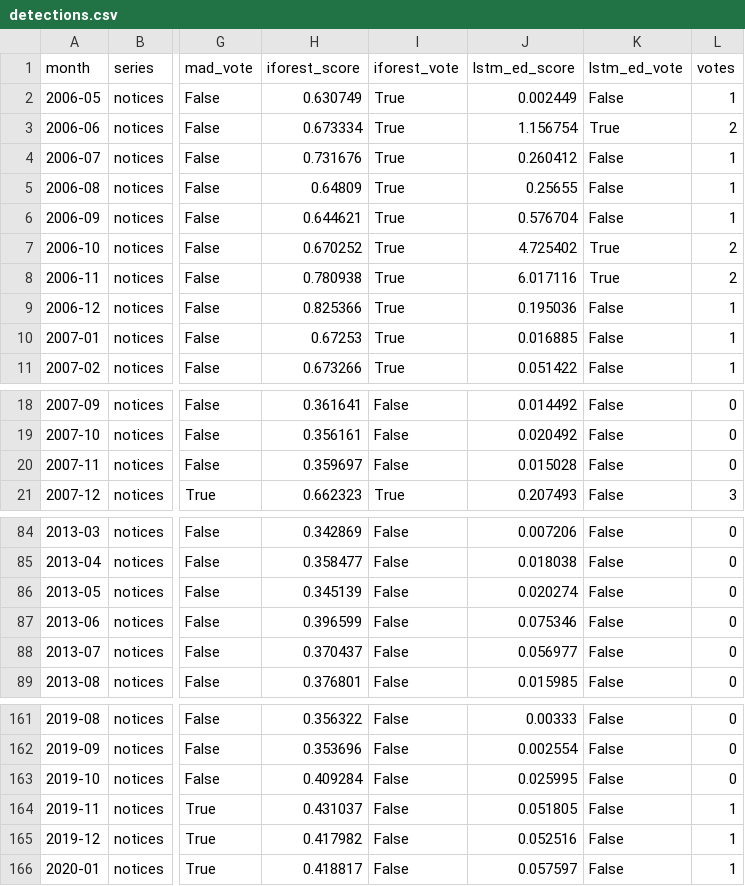
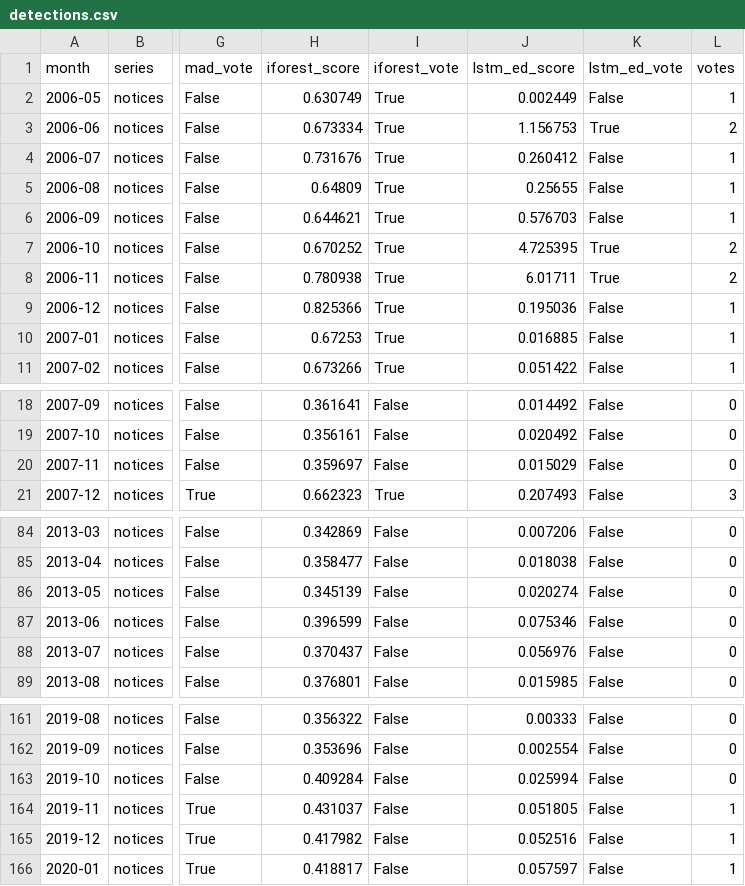
Before and after one commit to lsp3cesarschool/5ltep-layer3-recife, a CSV file: results/recife-infracoes-transito/detections.csv, drawn as a sheet; only a part is shown, gaps mark what is left out; the diff names each change by its address in the sheet, - before the commit and + after, or states it on an @@ line.

Commit message:
chore(l3): recife-infracoes-transito results, batch 1 [2026-11-05T13:49:46Z]

```diff
--- a/results/recife-infracoes-transito/detections.csv
+++ b/results/recife-infracoes-transito/detections.csv
-J3 (lstm_ed_score): 1.156754
+J3 (lstm_ed_score): 1.156753
-J6 (lstm_ed_score): 0.576704
+J6 (lstm_ed_score): 0.576703
-J7 (lstm_ed_score): 4.725402
+J7 (lstm_ed_score): 4.725395
-J8 (lstm_ed_score): 6.017116
+J8 (lstm_ed_score): 6.01711
-J20 (lstm_ed_score): 0.015028
+J20 (lstm_ed_score): 0.015029
-J88 (lstm_ed_score): 0.056977
+J88 (lstm_ed_score): 0.056976
-J163 (lstm_ed_score): 0.025995
+J163 (lstm_ed_score): 0.025994
```
Also changed, not shown: 7 other files.
